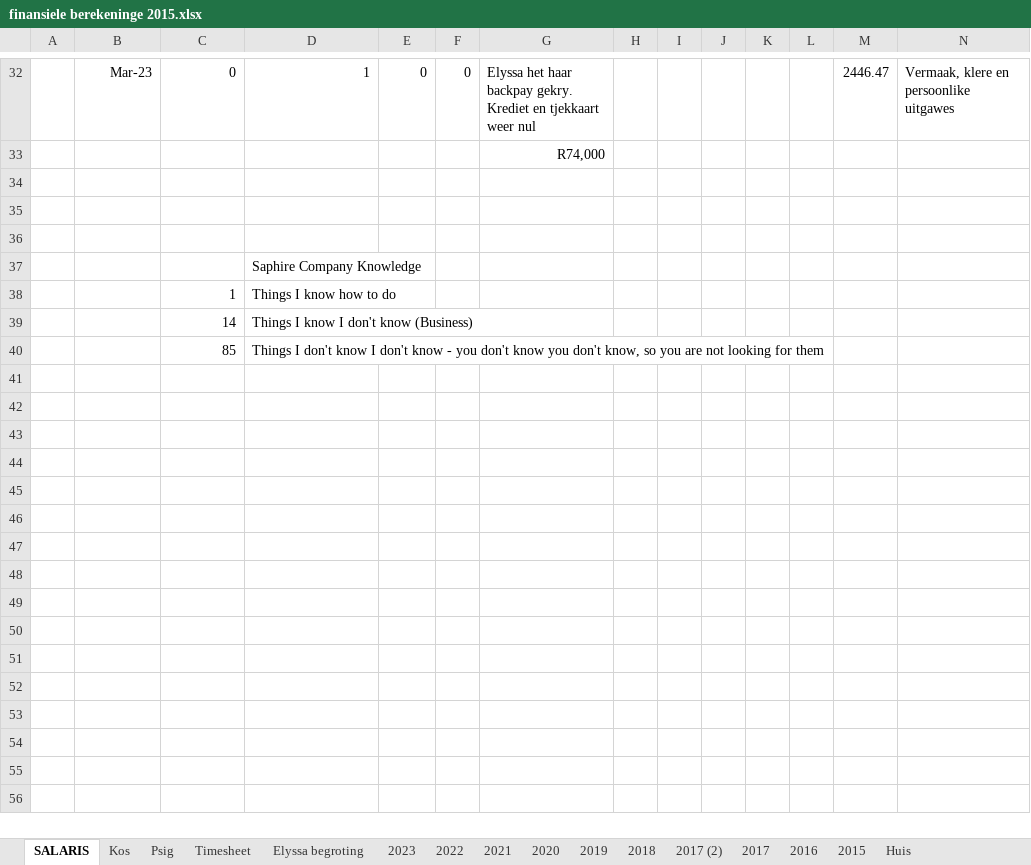
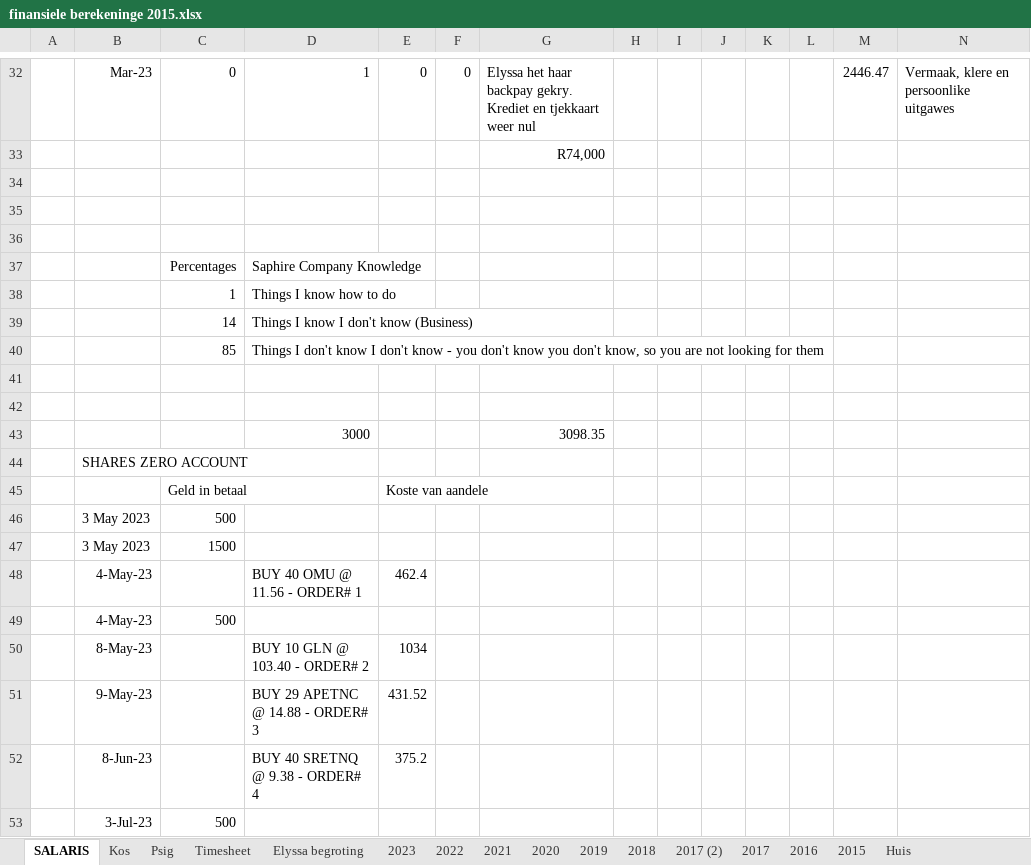
Before and after one commit to Umbopo/Umbopo, an Excel workbook: finansiele berekeninge 2015.xlsx, sheet SALARIS, drawn as a sheet; only a part is shown, gaps mark what is left out; values as stored, in another font and other column widths than the file's, no borders; charts and pictures not drawn; rows hold the shown columns only; the diff covers the shown part only; the diff names each change by its address in the sheet, - before the commit and + after, or states it on an @@ line.

```diff
--- a/finansiele berekeninge 2015.xlsx (sheet SALARIS)
+++ b/finansiele berekeninge 2015.xlsx (sheet SALARIS)
-C37: (empty)
+C37: Percentages
+row 41: (empty)
+row 42: (empty)
+row 43:  |  |  | 3000 |  |  | 3098.35
+row 44:  | SHARES ZERO ACCOUNT
+row 45:  |  | Geld in betaal |  | Koste van aandele
+row 46:  | 3 May 2023 | 500
+row 47:  | 3 May 2023 | 1500
+row 48:  | 4-May-23 |  | BUY 40 OMU @ 11.56 - ORDER# 1 | 462.4
+row 49:  | 4-May-23 | 500
+row 50:  | 8-May-23 |  | BUY 10 GLN @ 103.40 - ORDER# 2 | 1034
+row 51:  | 9-May-23 |  | BUY 29 APETNC @ 14.88 - ORDER# 3 | 431.52
+row 52:  | 8-Jun-23 |  | BUY 40 SRETNQ @ 9.38 - ORDER# 4 | 375.2
+row 53:  | 3-Jul-23 | 500
```
Also changed, not shown: 4 added rows, 4 removed rows, 7 edited cells and cell formats elsewhere in this sheet, sheet 2023, charts or pictures.
